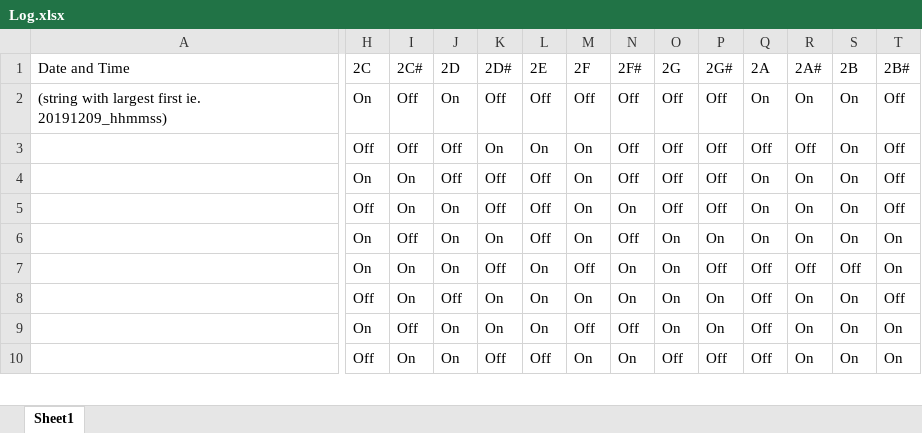
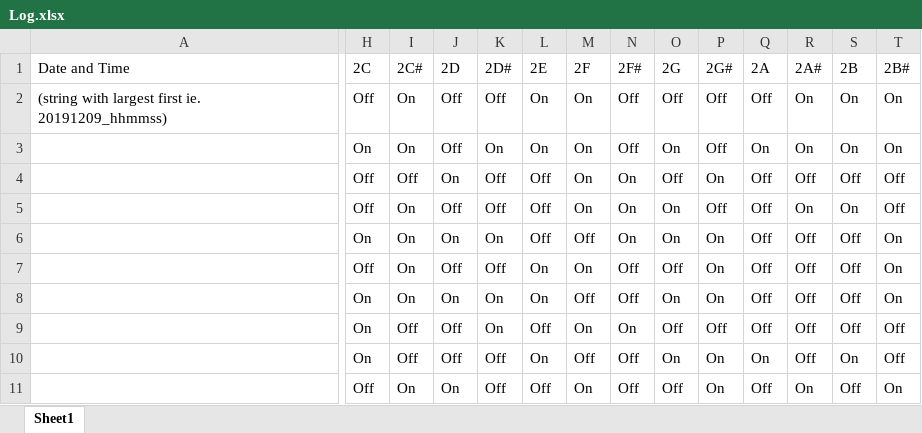
Before and after one commit to SLein00/Capstone-code, an Excel workbook: Log.xlsx, sheet Sheet1, drawn as a sheet; only a part is shown, gaps mark what is left out; values as stored, in another font and other column widths than the file's, no borders; conditional formats not drawn; removed rows and columns are numbered as before the commit, all else as after; rows hold the shown columns only; the diff covers the shown part only; the diff names each change by its address in the sheet, - before the commit and + after, or states it on an @@ line.

Commit message:
Finally merging with Fake hand sensor type

```diff
--- a/Log.xlsx (sheet Sheet1)
+++ b/Log.xlsx (sheet Sheet1)
-H2: On
+H2: Off
-I2: Off
+I2: On
-J2: On
+J2: Off
-L2: Off
+L2: On
-M2: Off
+M2: On
-Q2: On
+Q2: Off
-T2: Off
+T2: On
-row 3:  | Off | Off | Off | On | On | On | Off | Off | Off | Off | Off | On | Off
-K3: Off
+K3: On
-L3: Off
+L3: On
-O3: Off
+O3: On
-T3: Off
+T3: On
+row 4:  | Off | Off | On | Off | Off | On | On | Off | On | Off | Off | Off | Off
-J5: On
+J5: Off
-O5: Off
+O5: On
-Q5: On
+Q5: Off
-row 6:  | On | Off | On | On | Off | On | Off | On | On | On | On | On | On
-K6: Off
+K6: On
-L6: On
+L6: Off
-P6: Off
+P6: On
-K7: On
+K7: Off
-N7: On
+N7: Off
-O7: On
+O7: Off
-R7:R8: On
+R7:R8: Off
-S7:S8: On
+S7:S8: Off
-T7: Off
+T7: On
-I8: Off
+I8: On
+row 9:  | On | Off | Off | On | Off | On | On | Off | Off | Off | Off | Off | Off
+row 10:  | On | Off | Off | Off | On | Off | Off | On | On | On | Off | On | Off
-N11: On
+N11: Off
-P11: Off
+P11: On
-S11: On
+S11: Off
```
Also changed, not shown: 5 added rows, 6 removed rows and 49 edited cells elsewhere in this sheet.
